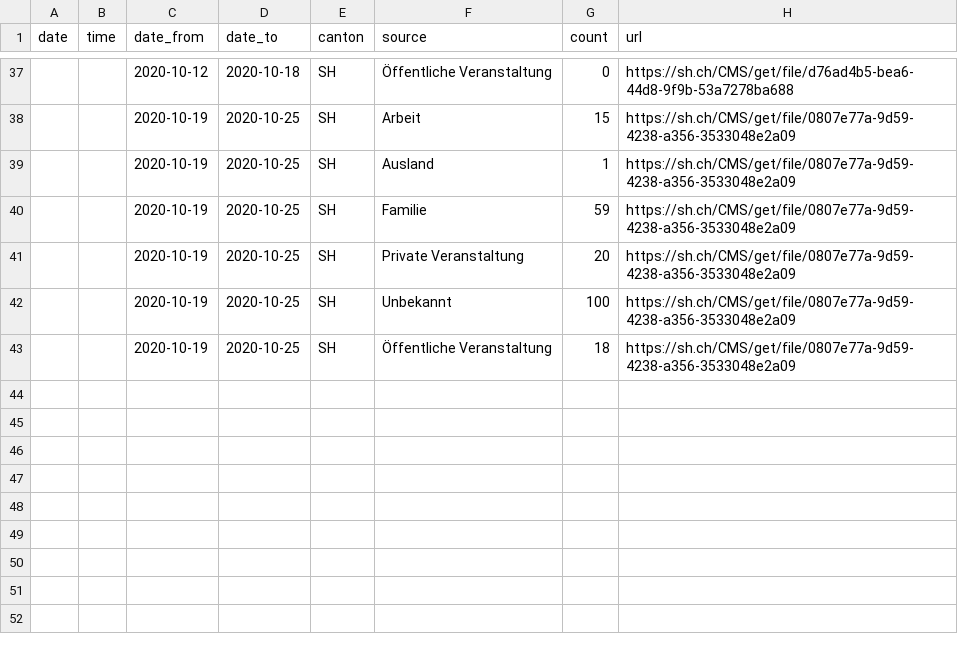
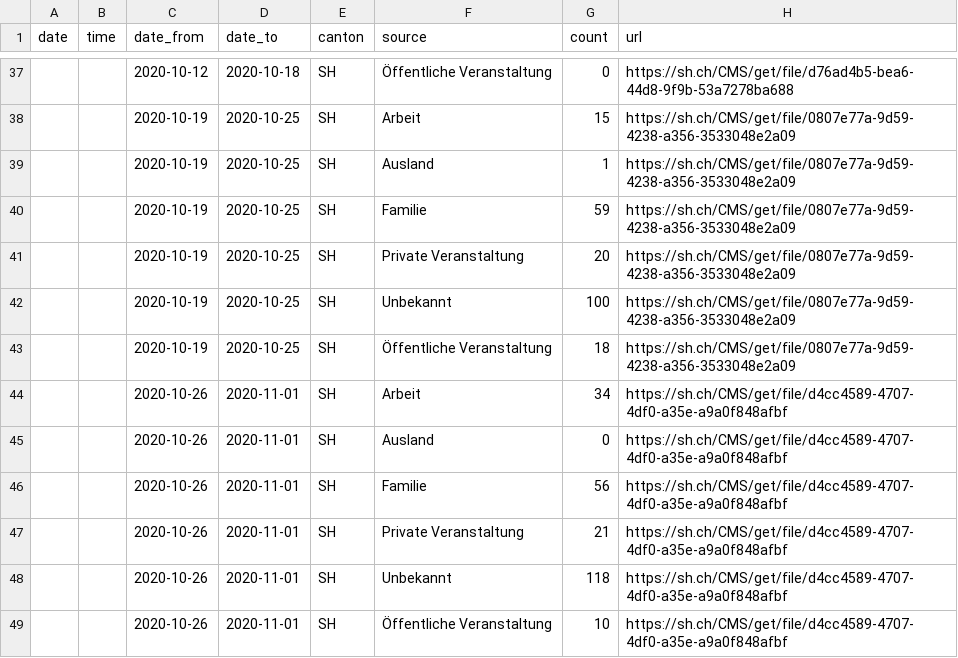
Before and after one commit to maekke/infection_source, a CSV file: infection_source_sh.csv, drawn as a sheet; only a part is shown, gaps mark what is left out; the diff names each change by its address in the sheet, - before the commit and + after, or states it on an @@ line.

```diff
--- a/infection_source_sh.csv
+++ b/infection_source_sh.csv
+row 44:  |  | 2020-10-26 | 2020-11-01 | SH | Arbeit | 34 | https://sh.ch/CMS/get/file/d4cc4589-4707-4df0-a35e-a9a0f848afbf
+row 45:  |  | 2020-10-26 | 2020-11-01 | SH | Ausland | 0 | https://sh.ch/CMS/get/file/d4cc4589-4707-4df0-a35e-a9a0f848afbf
+row 46:  |  | 2020-10-26 | 2020-11-01 | SH | Familie | 56 | https://sh.ch/CMS/get/file/d4cc4589-4707-4df0-a35e-a9a0f848afbf
+row 47:  |  | 2020-10-26 | 2020-11-01 | SH | Private Veranstaltung | 21 | https://sh.ch/CMS/get/file/d4cc4589-4707-4df0-a35e-a9a0f848afbf
+row 48:  |  | 2020-10-26 | 2020-11-01 | SH | Unbekannt | 118 | https://sh.ch/CMS/get/file/d4cc4589-4707-4df0-a35e-a9a0f848afbf
+row 49:  |  | 2020-10-26 | 2020-11-01 | SH | Öffentliche Veranstaltung | 10 | https://sh.ch/CMS/get/file/d4cc4589-4707-4df0-a35e-a9a0f848afbf
```
Also changed, not shown: infection_source_bs.csv.
